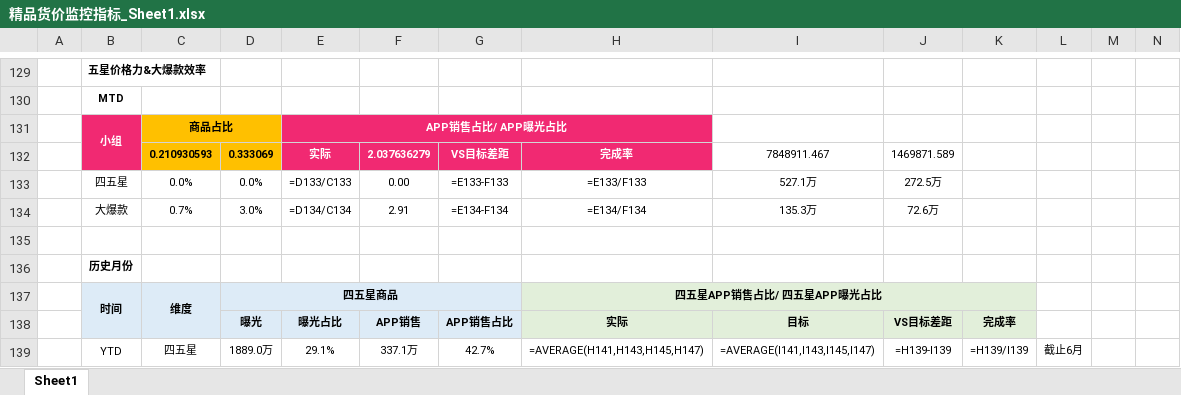
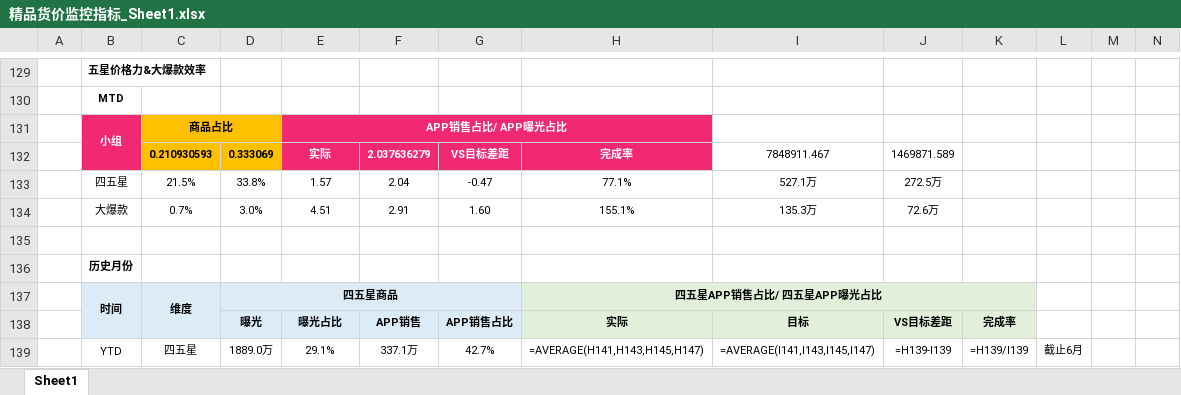
Before and after one commit to parylonglong-max/vip-dashboard, an Excel workbook: downloads/精品货价监控指标_Sheet1.xlsx, sheet Sheet1, drawn as a sheet; only a part is shown, gaps mark what is left out; values as stored, in another font and other column widths than the file's, no borders; formulas without a stored value are shown as written; conditional formats not drawn; removed rows and columns are numbered as before the commit, all else as after; rows hold the shown columns only; the diff names each change by its address in the sheet, - before the commit and + after, or states it on an @@ line.

```diff
--- a/downloads/精品货价监控指标_Sheet1.xlsx (sheet Sheet1)
+++ b/downloads/精品货价监控指标_Sheet1.xlsx (sheet Sheet1)
-row 133:  | 四五星 | 0.0% | 0.0% | =D133/C133 | 0.00 | =E133-F133 | =E133/F133 | 527.1万 | 272.5万
+row 133:  | 四五星 | 21.5% | 33.8% | 1.57 | 2.04 | -0.47 | 77.1% | 527.1万 | 272.5万
-E134: =D134/C134
+E134: 4.51
-G134: =E134-F134
+G134: 1.60
-H134: =E134/F134
+H134: 155.1%
```
Also changed, not shown: 2 other files.
